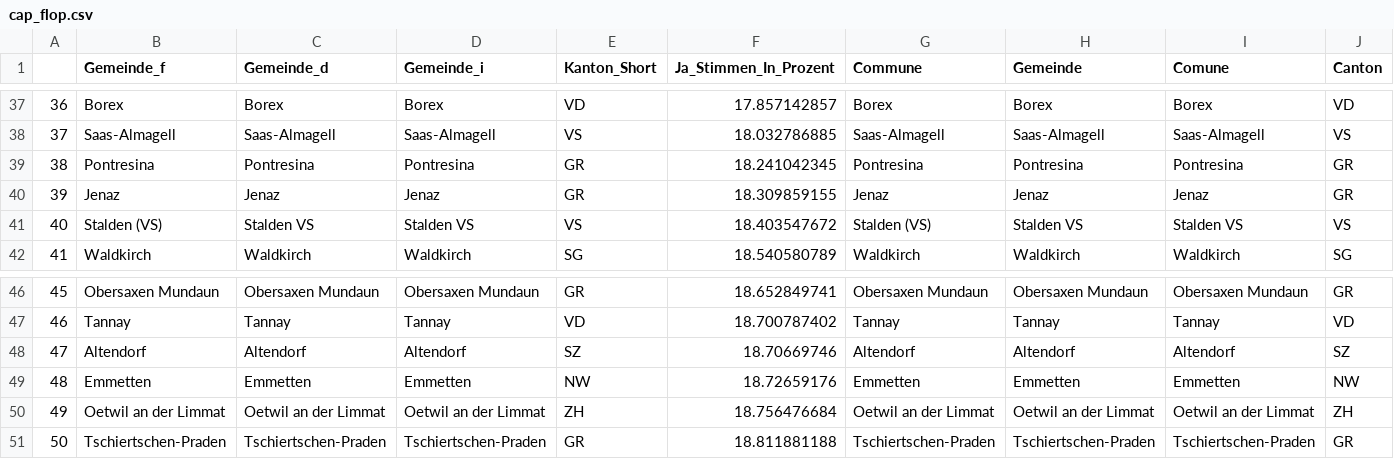
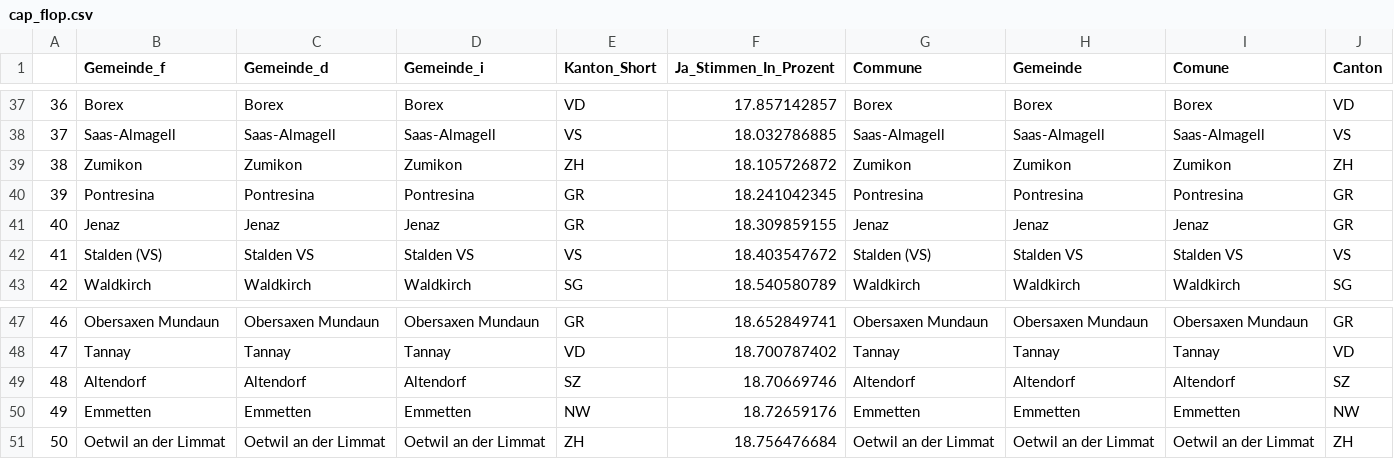
Before and after one commit to awp-finanznachrichten/lena_september2021, a CSV file: Tableaux/cap_flop.csv, drawn as a sheet; only a part is shown, gaps mark what is left out; removed rows and columns are numbered as before the commit, all else as after; rows hold the shown columns only; the diff names each change by its address in the sheet, - before the commit and + after, or states it on an @@ line.

```diff
--- a/Tableaux/cap_flop.csv
+++ b/Tableaux/cap_flop.csv
+row 39: 38 | Zumikon | Zumikon | Zumikon | ZH | 18.105726872 | Zumikon | Zumikon | Zumikon | ZH
@@ column A renumbered between rows 40 and 51 @@
-row 51: 50 | Tschiertschen-Praden | Tschiertschen-Praden | Tschiertschen-Praden | GR | 18.811881188 | Tschiertschen-Praden | Tschiertschen-Praden | Tschiertschen-Praden | GR
```
Also changed, not shown: Tableaux/cap_top.csv, Tableaux/mar_flop.csv, 1 other file.
